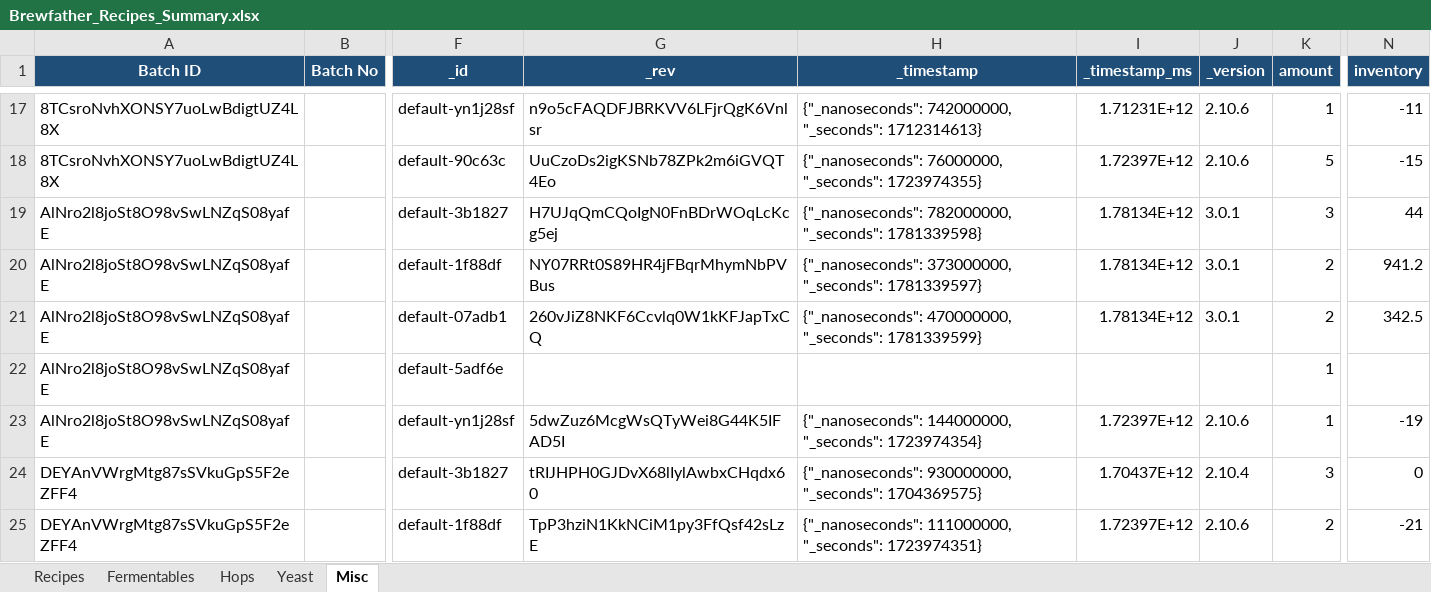
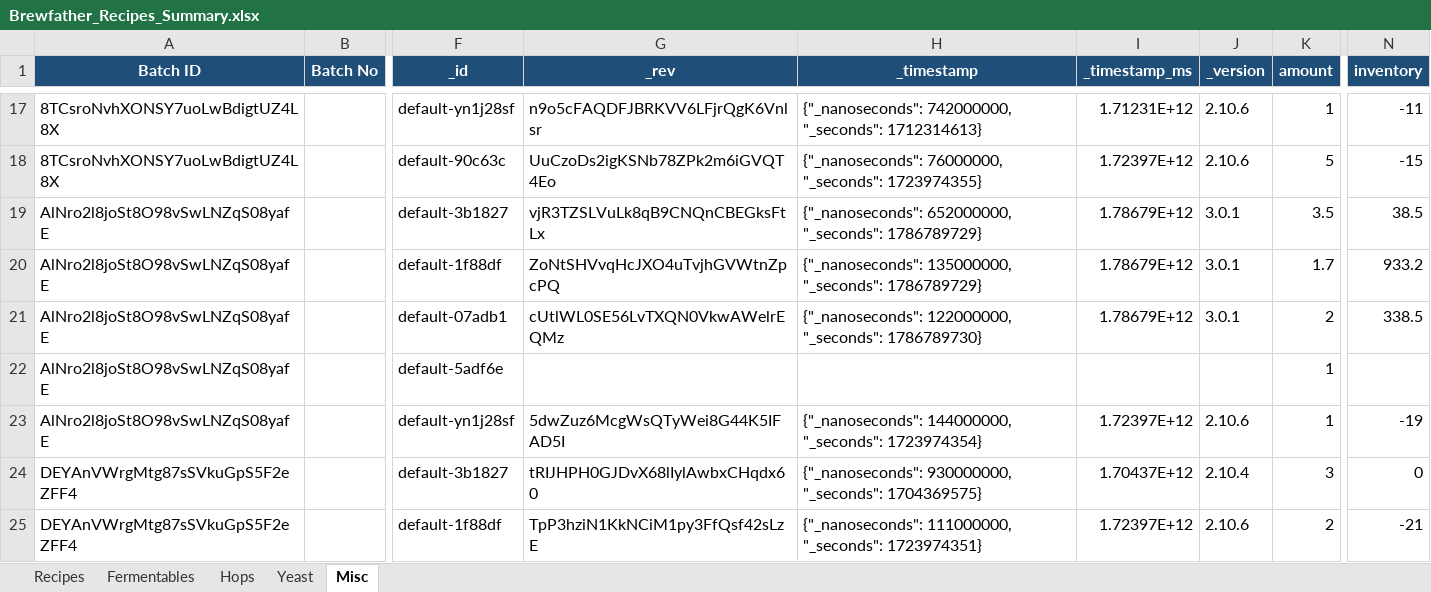
Before and after one commit to Ernstfg/brewfather-master, an Excel workbook: exports/Brewfather_Recipes_Summary.xlsx, sheet Misc, drawn as a sheet; only a part is shown, gaps mark what is left out; values as stored, in another font and other column widths than the file's, no borders; the diff names each change by its address in the sheet, - before the commit and + after, or states it on an @@ line.

```diff
--- a/exports/Brewfather_Recipes_Summary.xlsx (sheet Misc)
+++ b/exports/Brewfather_Recipes_Summary.xlsx (sheet Misc)
-G19 (_rev): H7UJqQmCQoIgN0FnBDrWOqLcKcg5ej
+G19 (_rev): vjR3TZSLVuLk8qB9CNQnCBEGksFtLx
-H19 (_timestamp): {"_nanoseconds": 782000000, "_seconds": 1781339598}
+H19 (_timestamp): {"_nanoseconds": 652000000, "_seconds": 1786789729}
-I19:I21 (_timestamp_ms): 1.78134E+12
+I19:I21 (_timestamp_ms): 1.78679E+12
-K19 (amount): 3
+K19 (amount): 3.5
-N19 (inventory): 44
+N19 (inventory): 38.5
-G20 (_rev): NY07RRt0S89HR4jFBqrMhymNbPVBus
+G20 (_rev): ZoNtSHVvqHcJXO4uTvjhGVWtnZpcPQ
-H20 (_timestamp): {"_nanoseconds": 373000000, "_seconds": 1781339597}
+H20 (_timestamp): {"_nanoseconds": 135000000, "_seconds": 1786789729}
-K20 (amount): 2
+K20 (amount): 1.7
-N20 (inventory): 941.2
+N20 (inventory): 933.2
-G21 (_rev): 260vJiZ8NKF6Ccvlq0W1kKFJapTxCQ
+G21 (_rev): cUtlWL0SE56LvTXQN0VkwAWelrEQMz
-H21 (_timestamp): {"_nanoseconds": 470000000, "_seconds": 1781339599}
+H21 (_timestamp): {"_nanoseconds": 122000000, "_seconds": 1786789730}
-N21 (inventory): 342.5
+N21 (inventory): 338.5
```
Also changed, not shown: sheet Fermentables, sheet Hops, sheet Recipes, exports/Brewfather_Batches_Summary.xlsx, 7 other files.
